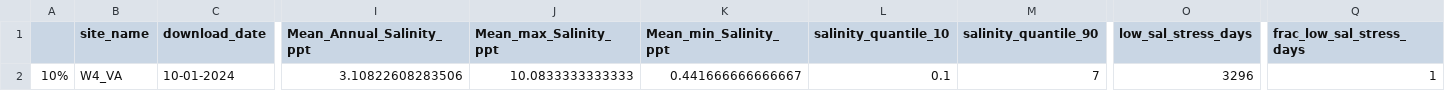
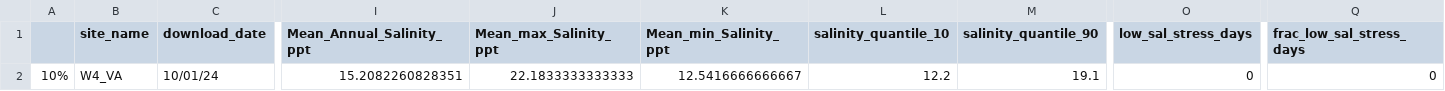
Before and after one commit to DrK-Lo/MVP-H2F-HatcheryField, a CSV file: data/environment/W4_VA_salinity.csv, drawn as a sheet; only a part is shown, gaps mark what is left out; the diff names each change by its address in the sheet, - before the commit and + after, or states it on an @@ line.

```diff
--- a/data/environment/W4_VA_salinity.csv
+++ b/data/environment/W4_VA_salinity.csv
-C2 (download_date): 10-01-2024
+C2 (download_date): 10/01/24
-I2 (Mean_Annual_Salinity_ppt): 3.10822608283506
+I2 (Mean_Annual_Salinity_ppt): 15.2082260828351
-J2 (Mean_max_Salinity_ppt): 10.0833333333333
+J2 (Mean_max_Salinity_ppt): 22.1833333333333
-K2 (Mean_min_Salinity_ppt): 0.441666666666667
+K2 (Mean_min_Salinity_ppt): 12.5416666666667
-L2 (salinity_quantile_10): 0.1
+L2 (salinity_quantile_10): 12.2
-M2 (salinity_quantile_90): 7
+M2 (salinity_quantile_90): 19.1
-O2 (low_sal_stress_days): 3296
+O2 (low_sal_stress_days): 0
-Q2 (frac_low_sal_stress_days): 1
+Q2 (frac_low_sal_stress_days): 0
```
Also changed, not shown: data/environment/W4_VA_monthly_sal.csv, data/environment/W4_VA_temperature.csv, 51 other files.
